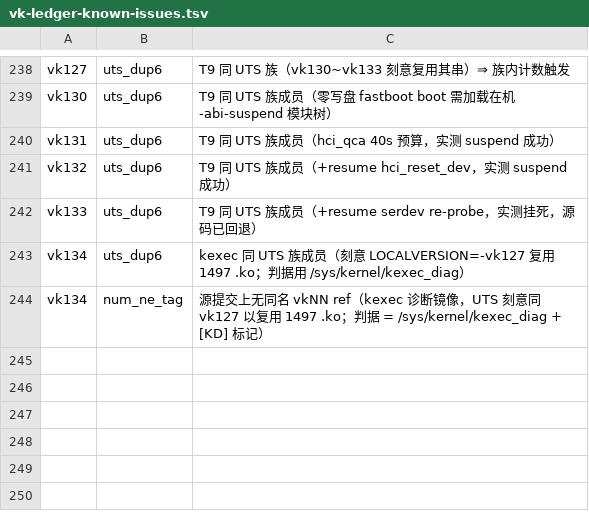
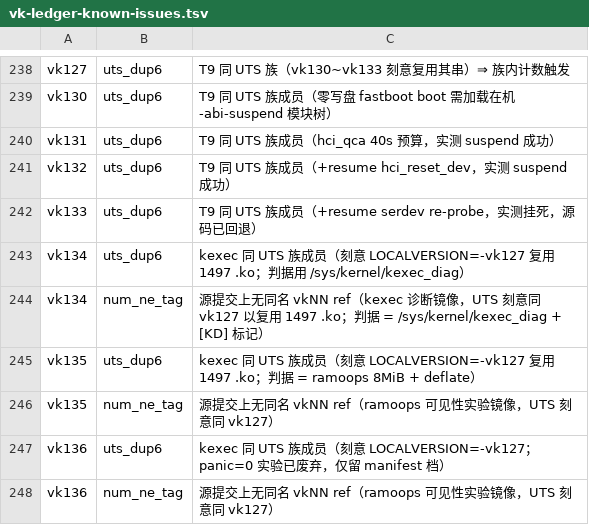
Before and after one commit to xiaquwan1001/lenovo-legion-y700-gen4-tb322fc-elden-linux, a TSV file: versions/vk-ledger-known-issues.tsv, drawn as a sheet; only a part is shown, gaps mark what is left out.

```diff
--- a/versions/vk-ledger-known-issues.tsv
+++ b/versions/vk-ledger-known-issues.tsv
@@ -244 +244,5 @@ vk134	uts_dup6	kexec 同 UTS 族成员（刻意 LOCALVERSION=-vk127 复用 1497
 vk134	num_ne_tag	源提交上无同名 vkNN ref（kexec 诊断镜像，UTS 刻意同 vk127 以复用 1497 .ko；判据 = /sys/kernel/kexec_diag + [KD] 标记）
+vk135	uts_dup6	kexec 同 UTS 族成员（刻意 LOCALVERSION=-vk127 复用 1497 .ko；判据 = ramoops 8MiB + deflate）
+vk135	num_ne_tag	源提交上无同名 vkNN ref（ramoops 可见性实验镜像，UTS 刻意同 vk127）
+vk136	uts_dup6	kexec 同 UTS 族成员（刻意 LOCALVERSION=-vk127；panic=0 实验已废弃，仅留 manifest 档）
+vk136	num_ne_tag	源提交上无同名 vkNN ref（ramoops 可见性实验镜像，UTS 刻意同 vk127）
```
Also changed, not shown: versions/vk-kernel-identity.tsv, versions/vk-registry.tsv, 1 other file.
